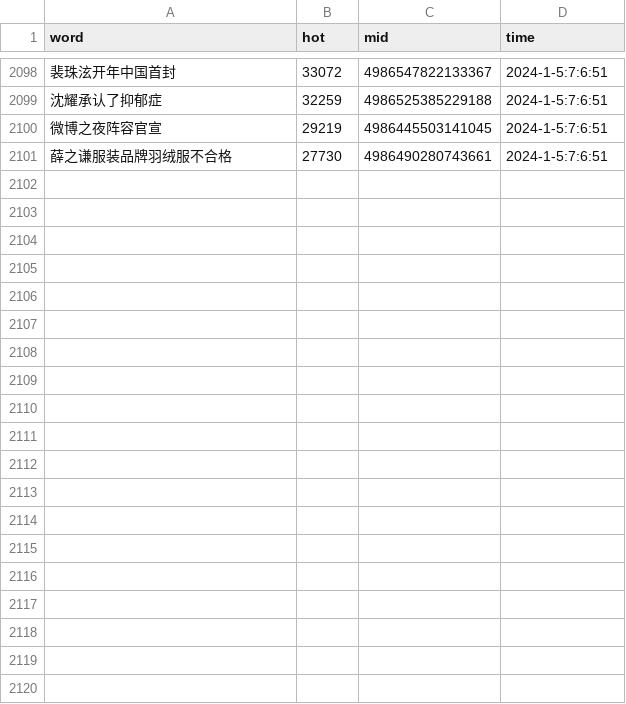
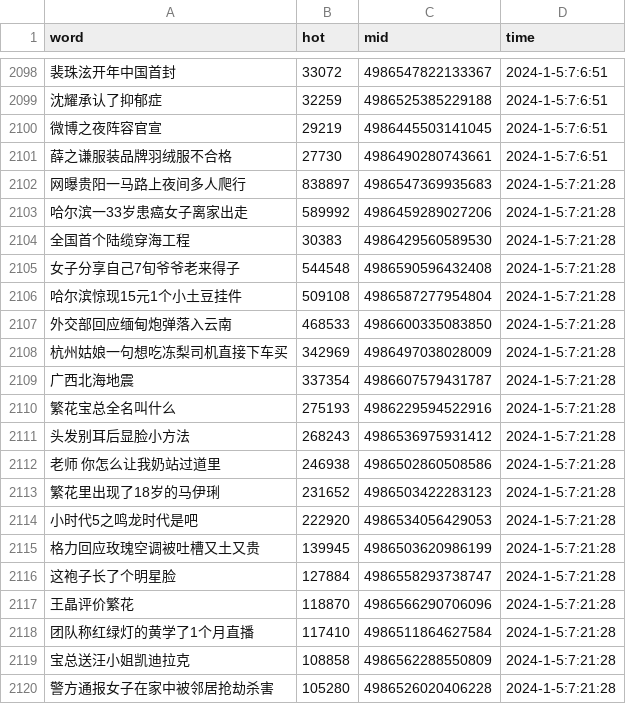
Before and after one commit to Euclid-Jie/weibo_hotlist, a CSV file: hotlist/2024_1_5.csv, drawn as a sheet; only a part is shown, gaps mark what is left out; the diff covers the shown part only; the diff names each change by its address in the sheet, - before the commit and + after, or states it on an @@ line.

Commit message:
craw_5minly_2024-01-04 23:21

```diff
--- a/hotlist/2024_1_5.csv
+++ b/hotlist/2024_1_5.csv
+row 2102: 网曝贵阳一马路上夜间多人爬行 | 838897 | 4986547369935683 | 2024-1-5:7:21:28
+row 2103: 哈尔滨一33岁患癌女子离家出走 | 589992 | 4986459289027206 | 2024-1-5:7:21:28
+row 2104: 全国首个陆缆穿海工程 | 30383 | 4986429560589530 | 2024-1-5:7:21:28
+row 2105: 女子分享自己7旬爷爷老来得子 | 544548 | 4986590596432408 | 2024-1-5:7:21:28
+row 2106: 哈尔滨惊现15元1个小土豆挂件 | 509108 | 4986587277954804 | 2024-1-5:7:21:28
+row 2107: 外交部回应缅甸炮弹落入云南 | 468533 | 4986600335083850 | 2024-1-5:7:21:28
+row 2108: 杭州姑娘一句想吃冻梨司机直接下车买 | 342969 | 4986497038028009 | 2024-1-5:7:21:28
+row 2109: 广西北海地震 | 337354 | 4986607579431787 | 2024-1-5:7:21:28
+row 2110: 繁花宝总全名叫什么 | 275193 | 4986229594522916 | 2024-1-5:7:21:28
+row 2111: 头发别耳后显脸小方法 | 268243 | 4986536975931412 | 2024-1-5:7:21:28
+row 2112: 老师 你怎么让我奶站过道里 | 246938 | 4986502860508586 | 2024-1-5:7:21:28
+row 2113: 繁花里出现了18岁的马伊琍 | 231652 | 4986503422283123 | 2024-1-5:7:21:28
+row 2114: 小时代5之鸣龙时代是吧 | 222920 | 4986534056429053 | 2024-1-5:7:21:28
+row 2115: 格力回应玫瑰空调被吐槽又土又贵 | 139945 | 4986503620986199 | 2024-1-5:7:21:28
+row 2116: 这袍子长了个明星脸 | 127884 | 4986558293738747 | 2024-1-5:7:21:28
+row 2117: 王晶评价繁花 | 118870 | 4986566290706096 | 2024-1-5:7:21:28
+row 2118: 团队称红绿灯的黄学了1个月直播 | 117410 | 4986511864627584 | 2024-1-5:7:21:28
+row 2119: 宝总送汪小姐凯迪拉克 | 108858 | 4986562288550809 | 2024-1-5:7:21:28
+row 2120: 警方通报女子在家中被邻居抢劫杀害 | 105280 | 4986526020406228 | 2024-1-5:7:21:28
```
Also changed, not shown: 31 added rows elsewhere in this file.
